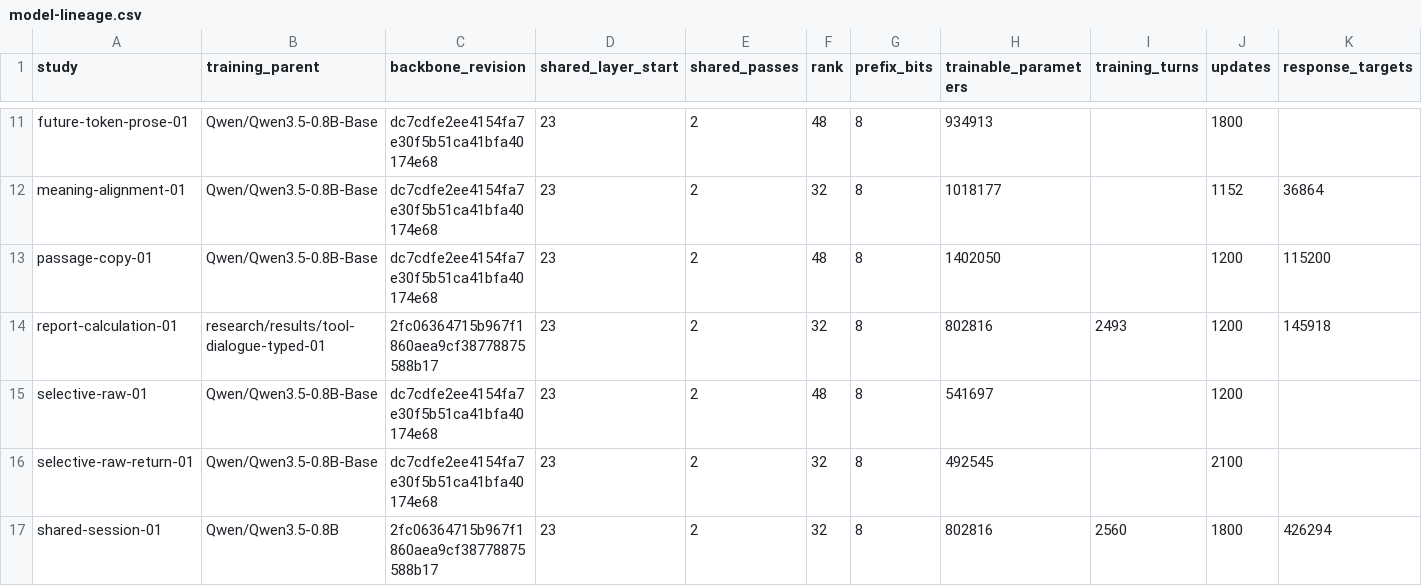
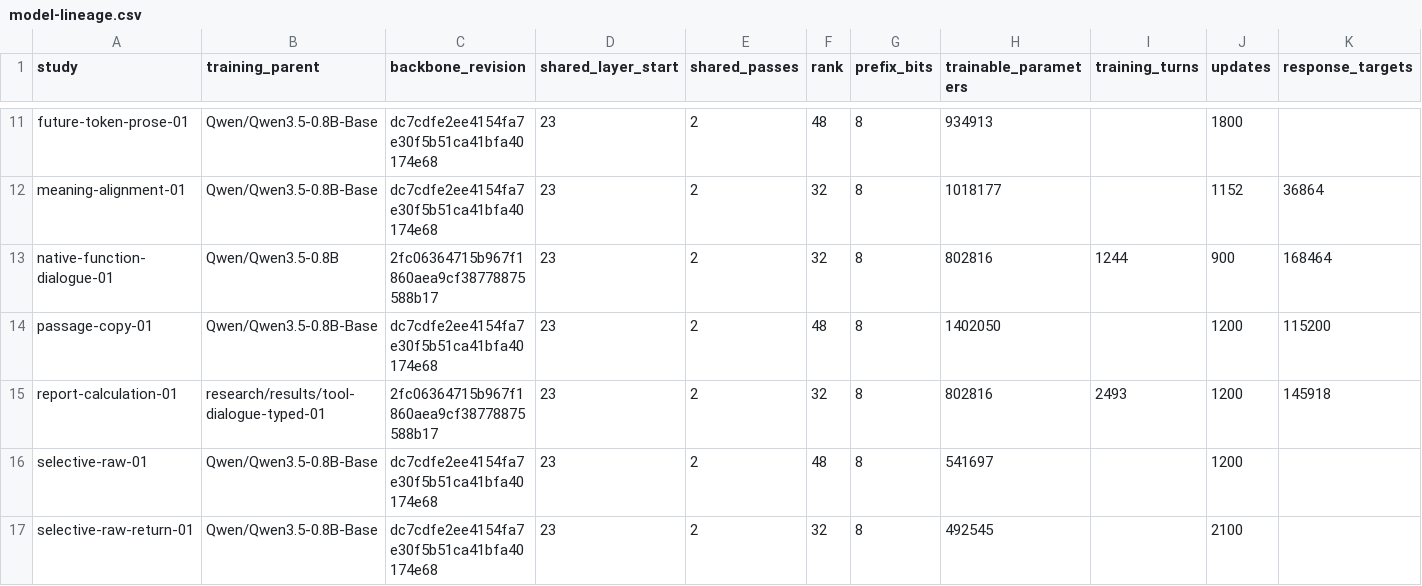
Before and after one commit to lukifer23/LoopQwen-MLX, a CSV file: paper/model-lineage.csv, drawn as a sheet; only a part is shown, gaps mark what is left out; the shorter side is filled out with more unchanged rows; rows hold the shown columns only; the diff names each change by its address in the sheet, - before the commit and + after, or states it on an @@ line.

```diff
--- a/paper/model-lineage.csv
+++ b/paper/model-lineage.csv
+row 13: native-function-dialogue-01 | Qwen/Qwen3.5-0.8B | 2fc06364715b967f1860aea9cf38778875588b17 | 23 | 2 | 32 | 8 | 802816 | 1244 | 900 | 168464
```
Also changed, not shown: paper/registry-index.csv, paper/study-index.csv, 8 other files.
